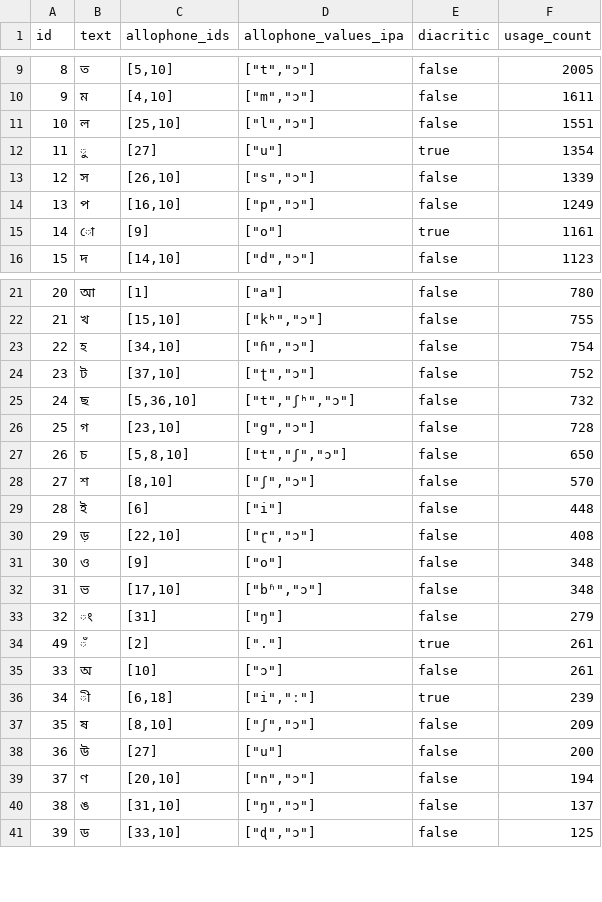
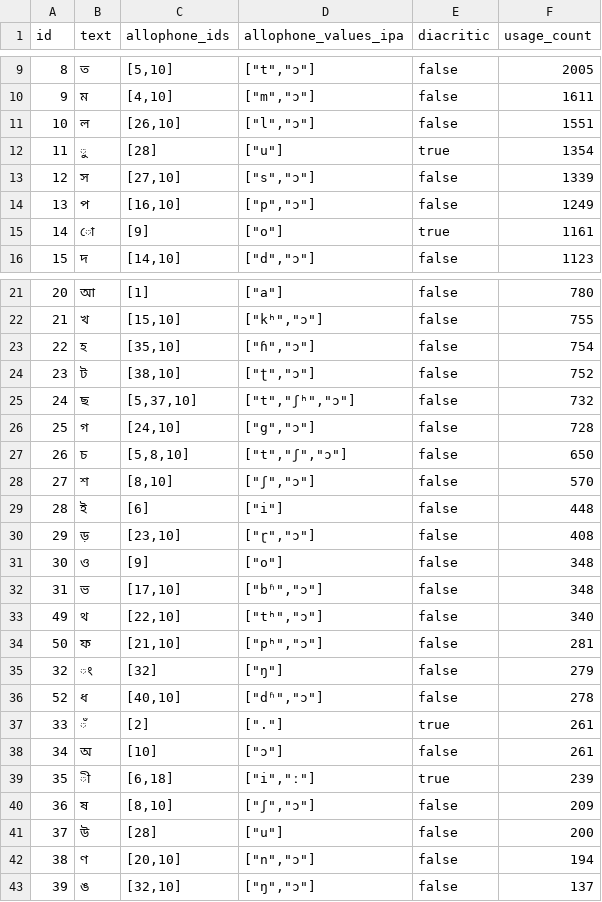
Before and after one commit to elimu-ai/webapp, a CSV file: src/main/resources/db/content_TEST/ben/letters.csv, drawn as a sheet; only a part is shown, gaps mark what is left out; the diff covers the shown part only.

Commit message:
#774 Add educational content: Bengali
- Increased X-SAMPA value to 4 characters

```diff
--- a/src/main/resources/db/content_TEST/ben/letters.csv
+++ b/src/main/resources/db/content_TEST/ben/letters.csv
@@ -10,5 +10,5 @@ id,text,allophone_ids,allophone_values_ipa,diacritic,usage_count
 9,ম,"[4,10]","[""m"",""ɔ""]",false,1611
-10,ল,"[25,10]","[""l"",""ɔ""]",false,1551
-11,ু,[27],"[""u""]",true,1354
-12,স,"[26,10]","[""s"",""ɔ""]",false,1339
+10,ল,"[26,10]","[""l"",""ɔ""]",false,1551
+11,ু,[28],"[""u""]",true,1354
+12,স,"[27,10]","[""s"",""ɔ""]",false,1339
 13,প,"[16,10]","[""p"",""ɔ""]",false,1249
@@ -22,6 +22,6 @@ id,text,allophone_ids,allophone_values_ipa,diacritic,usage_count
 21,খ,"[15,10]","[""kʰ"",""ɔ""]",false,755
-22,হ,"[34,10]","[""ɦ"",""ɔ""]",false,754
-23,ট,"[37,10]","[""ʈ"",""ɔ""]",false,752
-24,ছ,"[5,36,10]","[""t"",""ʃʰ"",""ɔ""]",false,732
-25,গ,"[23,10]","[""g"",""ɔ""]",false,728
+22,হ,"[35,10]","[""ɦ"",""ɔ""]",false,754
+23,ট,"[38,10]","[""ʈ"",""ɔ""]",false,752
+24,ছ,"[5,37,10]","[""t"",""ʃʰ"",""ɔ""]",false,732
+25,গ,"[24,10]","[""g"",""ɔ""]",false,728
 26,চ,"[5,8,10]","[""t"",""ʃ"",""ɔ""]",false,650
@@ -29,13 +29,15 @@ id,text,allophone_ids,allophone_values_ipa,diacritic,usage_count
 28,ই,[6],"[""i""]",false,448
-29,ড়,"[22,10]","[""ɽ"",""ɔ""]",false,408
+29,ড়,"[23,10]","[""ɽ"",""ɔ""]",false,408
 30,ও,[9],"[""o""]",false,348
 31,ভ,"[17,10]","[""bʱ"",""ɔ""]",false,348
-32,ং,[31],"[""ŋ""]",false,279
-49,ঁ,[2],"["".""]",true,261
-33,অ,[10],"[""ɔ""]",false,261
-34,ী,"[6,18]","[""i"",""ː""]",true,239
-35,ষ,"[8,10]","[""ʃ"",""ɔ""]",false,209
-36,উ,[27],"[""u""]",false,200
-37,ণ,"[20,10]","[""n"",""ɔ""]",false,194
-38,ঙ,"[31,10]","[""ŋ"",""ɔ""]",false,137
-39,ড,"[33,10]","[""ɖ"",""ɔ""]",false,125
+49,থ,"[22,10]","[""tʰ"",""ɔ""]",false,340
+50,ফ,"[21,10]","[""pʰ"",""ɔ""]",false,281
+32,ং,[32],"[""ŋ""]",false,279
+52,ধ,"[40,10]","[""dʱ"",""ɔ""]",false,278
+33,ঁ,[2],"["".""]",true,261
+34,অ,[10],"[""ɔ""]",false,261
+35,ী,"[6,18]","[""i"",""ː""]",true,239
+36,ষ,"[8,10]","[""ʃ"",""ɔ""]",false,209
+37,উ,[28],"[""u""]",false,200
+38,ণ,"[20,10]","[""n"",""ɔ""]",false,194
+39,ঙ,"[32,10]","[""ŋ"",""ɔ""]",false,137
```
Also changed, not shown: 4 added rows, 2 removed rows and 38 edited cells elsewhere in this file, src/main/resources/db/content_TEST/ben/allophones.csv, src/main/resources/db/content_TEST/ben/words.csv, 3 other files.
